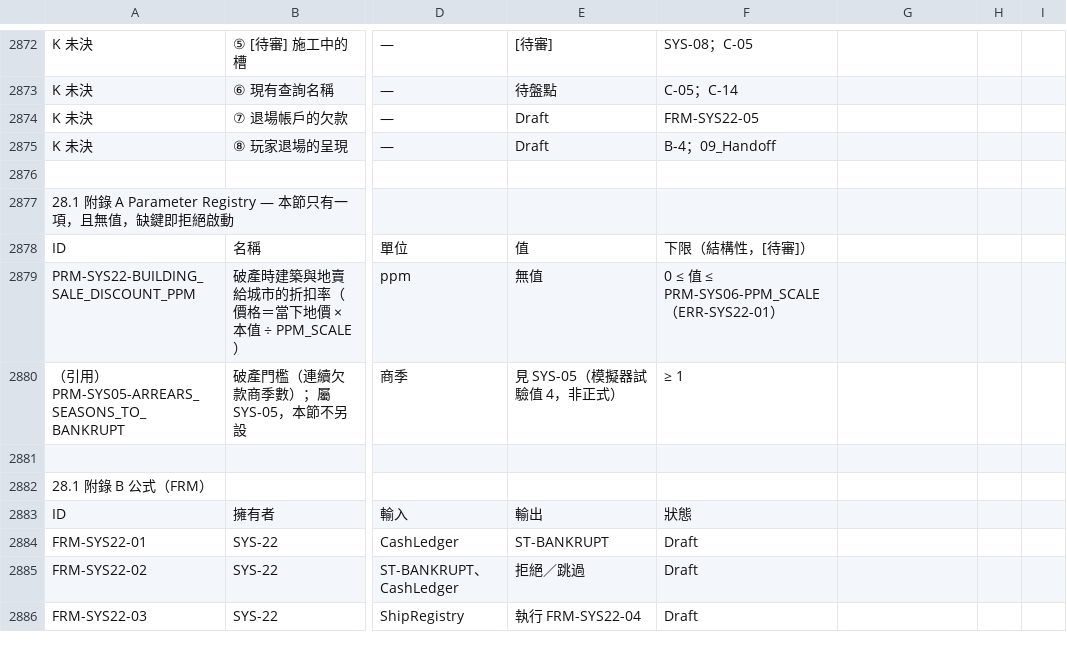
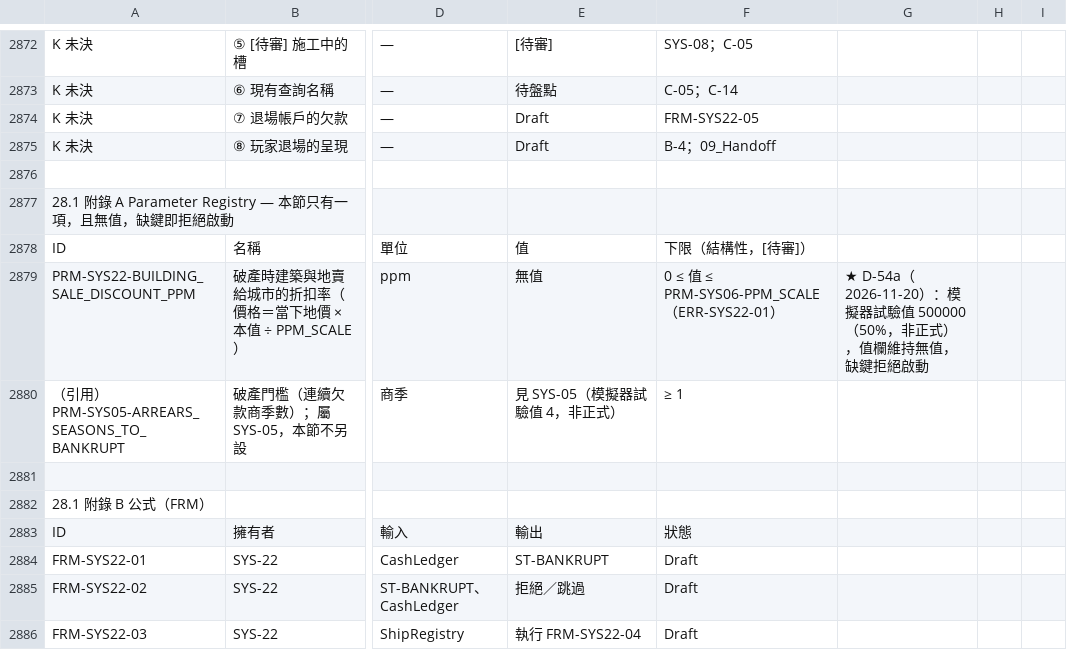
Before and after one commit to wayung0217/Project-Patrician, a CSV file: docs/spec/03_Systems.csv, drawn as a sheet; only a part is shown, gaps mark what is left out; the diff covers the shown part only; the diff names each change by its address in the sheet, - before the commit and + after, or states it on an @@ line.

```diff
--- a/docs/spec/03_Systems.csv
+++ b/docs/spec/03_Systems.csv
-G2879: (empty)
+G2879: ★ D-54a（2026-11-20）：模擬器試驗值 500000（50%，非正式），值欄維持無值，缺鍵拒絕啟動
```
Also changed, not shown: 5 edited cells elsewhere in this file, 3 other files.
